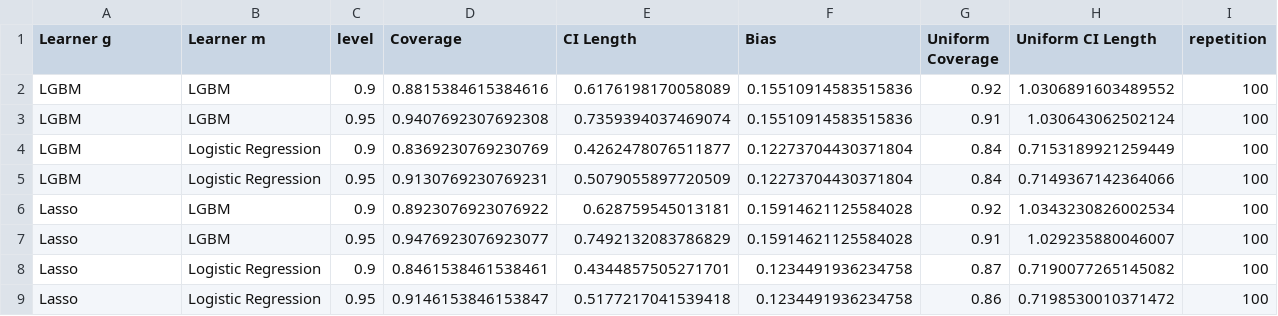
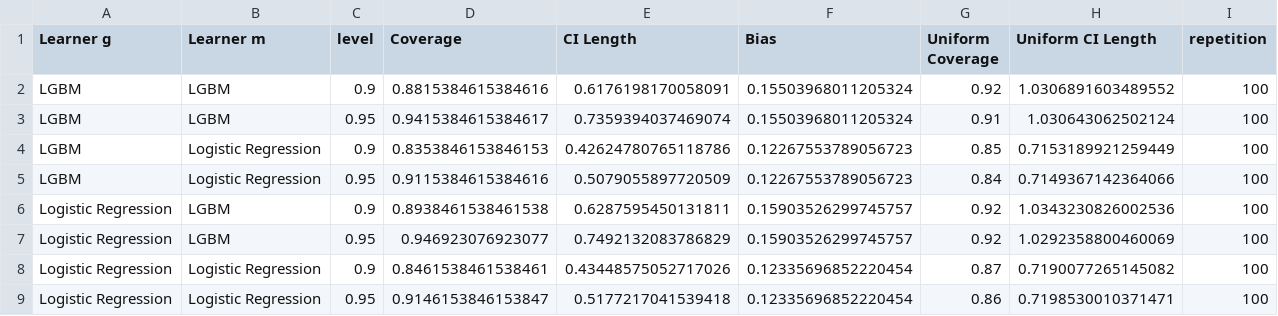
Before and after one commit to DoubleML/doubleml-coverage, a CSV file: simulations/irm/results/pq_qte_coverage.csv, drawn as a sheet.

Commit message:
add local quantile simulation

```diff
--- a/simulations/irm/results/pq_qte_coverage.csv
+++ b/simulations/irm/results/pq_qte_coverage.csv
@@ -1,9 +1,9 @@
 Learner g,Learner m,level,Coverage,CI Length,Bias,Uniform Coverage,Uniform CI Length,repetition
-LGBM,LGBM,0.9,0.8815384615384616,0.6176198170058089,0.15510914583515836,0.92,1.0306891603489552,100
-LGBM,LGBM,0.95,0.9407692307692308,0.7359394037469074,0.15510914583515836,0.91,1.030643062502124,100
-LGBM,Logistic Regression,0.9,0.8369230769230769,0.4262478076511877,0.12273704430371804,0.84,0.7153189921259449,100
-LGBM,Logistic Regression,0.95,0.9130769230769231,0.5079055897720509,0.12273704430371804,0.84,0.7149367142364066,100
-Lasso,LGBM,0.9,0.8923076923076922,0.628759545013181,0.15914621125584028,0.92,1.0343230826002534,100
-Lasso,LGBM,0.95,0.9476923076923077,0.7492132083786829,0.15914621125584028,0.91,1.029235880046007,100
-Lasso,Logistic Regression,0.9,0.8461538461538461,0.4344857505271701,0.1234491936234758,0.87,0.7190077265145082,100
-Lasso,Logistic Regression,0.95,0.9146153846153847,0.5177217041539418,0.1234491936234758,0.86,0.7198530010371472,100
+LGBM,LGBM,0.9,0.8815384615384616,0.6176198170058091,0.15503968011205324,0.92,1.0306891603489552,100
+LGBM,LGBM,0.95,0.9415384615384617,0.7359394037469074,0.15503968011205324,0.91,1.030643062502124,100
+LGBM,Logistic Regression,0.9,0.8353846153846153,0.42624780765118786,0.12267553789056723,0.85,0.7153189921259449,100
+LGBM,Logistic Regression,0.95,0.9115384615384616,0.5079055897720509,0.12267553789056723,0.84,0.7149367142364066,100
+Logistic Regression,LGBM,0.9,0.8938461538461538,0.6287595450131811,0.15903526299745757,0.92,1.0343230826002536,100
+Logistic Regression,LGBM,0.95,0.946923076923077,0.7492132083786829,0.15903526299745757,0.92,1.0292358800460069,100
+Logistic Regression,Logistic Regression,0.9,0.8461538461538461,0.43448575052717026,0.12335696852220454,0.87,0.7190077265145082,100
+Logistic Regression,Logistic Regression,0.95,0.9146153846153847,0.5177217041539418,0.12335696852220454,0.86,0.7198530010371471,100
```
Also changed, not shown: simulations/irm/results/pq_pq0_coverage.csv, simulations/irm/results/pq_pq1_coverage.csv, 5 other files.
